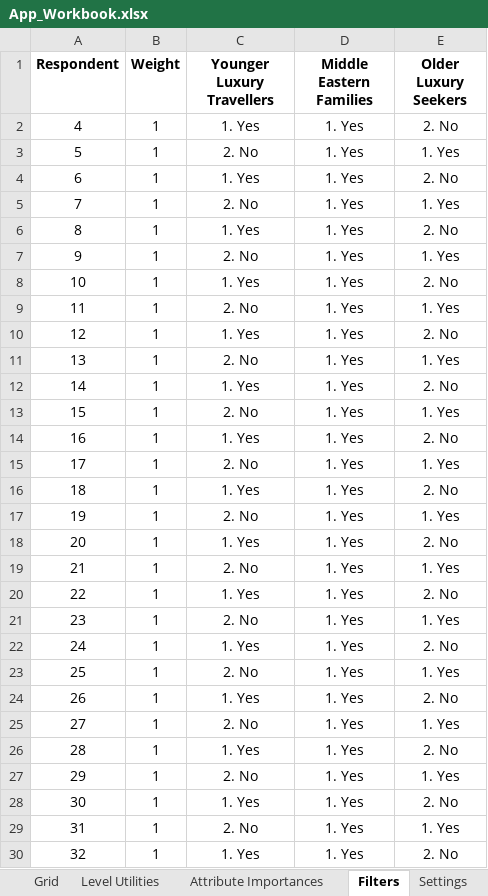
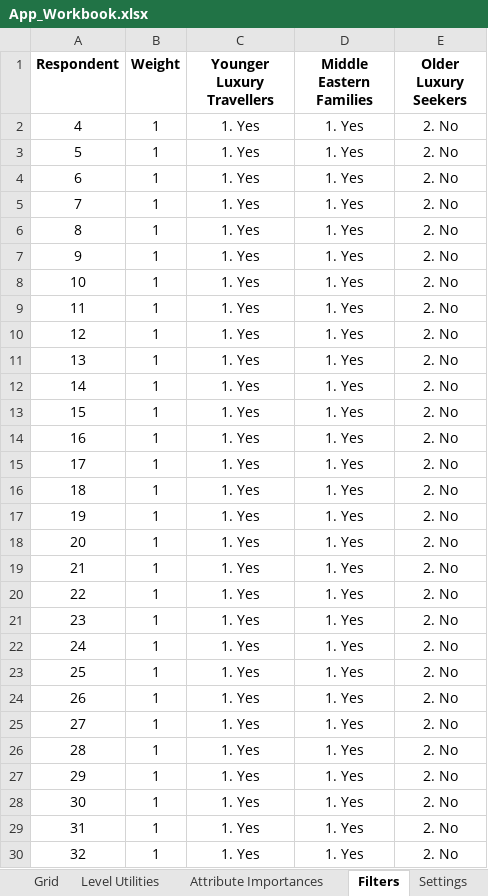
Before and after one commit to ShannonJVR/Conjoint_App, an Excel workbook: shared/data/Workbook/App_Workbook.xlsx, sheet Filters, drawn as a sheet; only a part is shown; values as stored, in another font and other column widths than the file's, no borders; the diff covers the shown part only; the diff names each change by its address in the sheet, - before the commit and + after, or states it on an @@ line.

Commit message:
Update simulator workbook

```diff
--- a/shared/data/Workbook/App_Workbook.xlsx (sheet Filters)
+++ b/shared/data/Workbook/App_Workbook.xlsx (sheet Filters)
-C3 (Younger Luxury Travellers): 2. No
+C3 (Younger Luxury Travellers): 1. Yes
-E3 (Older Luxury Seekers): 1. Yes
+E3 (Older Luxury Seekers): 2. No
-C5 (Younger Luxury Travellers): 2. No
+C5 (Younger Luxury Travellers): 1. Yes
-E5 (Older Luxury Seekers): 1. Yes
+E5 (Older Luxury Seekers): 2. No
-C7 (Younger Luxury Travellers): 2. No
+C7 (Younger Luxury Travellers): 1. Yes
-E7 (Older Luxury Seekers): 1. Yes
+E7 (Older Luxury Seekers): 2. No
-C9 (Younger Luxury Travellers): 2. No
+C9 (Younger Luxury Travellers): 1. Yes
-E9 (Older Luxury Seekers): 1. Yes
+E9 (Older Luxury Seekers): 2. No
-C11 (Younger Luxury Travellers): 2. No
+C11 (Younger Luxury Travellers): 1. Yes
-E11 (Older Luxury Seekers): 1. Yes
+E11 (Older Luxury Seekers): 2. No
-C13 (Younger Luxury Travellers): 2. No
+C13 (Younger Luxury Travellers): 1. Yes
-E13 (Older Luxury Seekers): 1. Yes
+E13 (Older Luxury Seekers): 2. No
-C15 (Younger Luxury Travellers): 2. No
+C15 (Younger Luxury Travellers): 1. Yes
-E15 (Older Luxury Seekers): 1. Yes
+E15 (Older Luxury Seekers): 2. No
-C17 (Younger Luxury Travellers): 2. No
+C17 (Younger Luxury Travellers): 1. Yes
-E17 (Older Luxury Seekers): 1. Yes
+E17 (Older Luxury Seekers): 2. No
-C19 (Younger Luxury Travellers): 2. No
+C19 (Younger Luxury Travellers): 1. Yes
-E19 (Older Luxury Seekers): 1. Yes
+E19 (Older Luxury Seekers): 2. No
-C21 (Younger Luxury Travellers): 2. No
+C21 (Younger Luxury Travellers): 1. Yes
-E21 (Older Luxury Seekers): 1. Yes
+E21 (Older Luxury Seekers): 2. No
-C23 (Younger Luxury Travellers): 2. No
+C23 (Younger Luxury Travellers): 1. Yes
-E23 (Older Luxury Seekers): 1. Yes
+E23 (Older Luxury Seekers): 2. No
-C25 (Younger Luxury Travellers): 2. No
+C25 (Younger Luxury Travellers): 1. Yes
-E25 (Older Luxury Seekers): 1. Yes
+E25 (Older Luxury Seekers): 2. No
-C27 (Younger Luxury Travellers): 2. No
+C27 (Younger Luxury Travellers): 1. Yes
-E27 (Older Luxury Seekers): 1. Yes
+E27 (Older Luxury Seekers): 2. No
-C29 (Younger Luxury Travellers): 2. No
+C29 (Younger Luxury Travellers): 1. Yes
-E29 (Older Luxury Seekers): 1. Yes
+E29 (Older Luxury Seekers): 2. No
```
Also changed, not shown: 143 edited cells elsewhere in this sheet.
